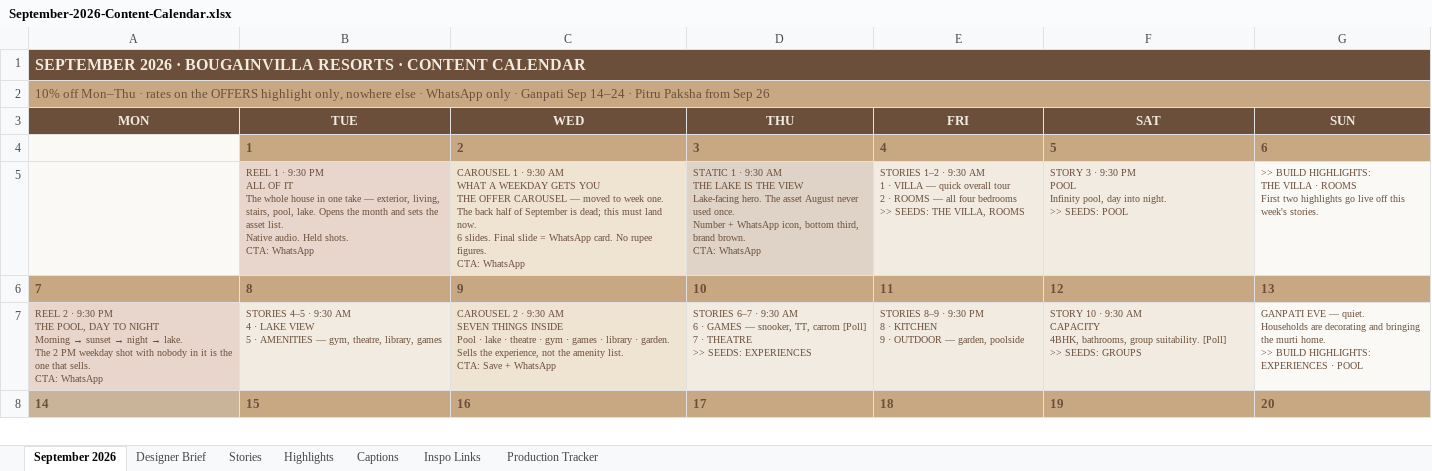
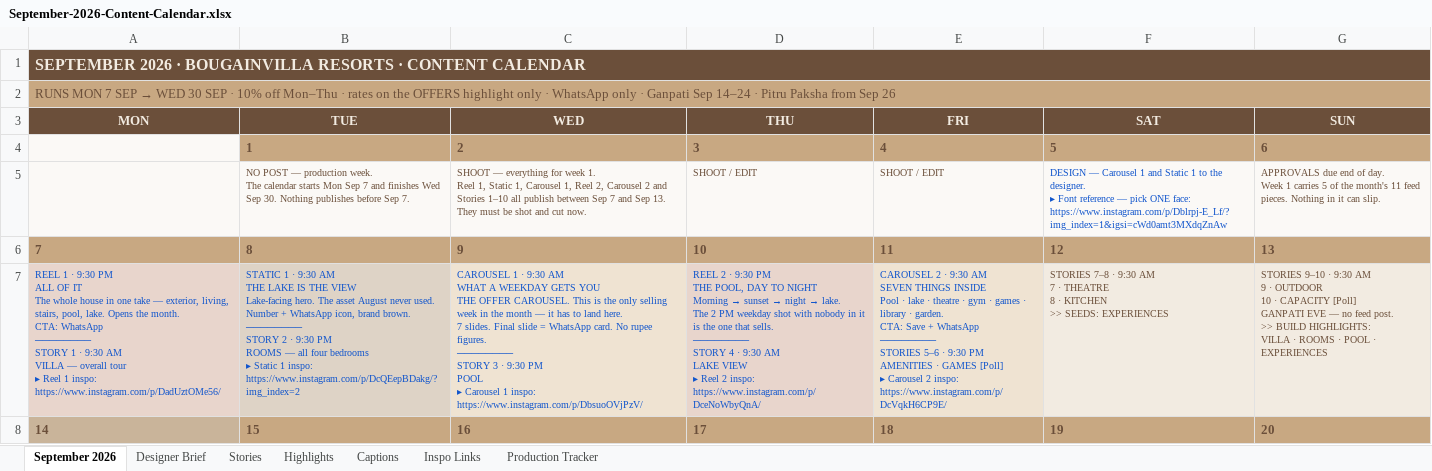
Before and after one commit to atharvftw/Bougainvilla, an Excel workbook: deliverables/September-2026-Content-Calendar.xlsx, sheet September 2026, drawn as a sheet; only a part is shown; values as stored, in another font and other column widths than the file's, no borders; removed rows and columns are numbered as before the commit, all else as after; ↵ is a line break in a cell; the diff covers the shown part only; the diff names each change by its address in the sheet, - before the commit and + after, or states it on an @@ line.

```diff
--- a/deliverables/September-2026-Content-Calendar.xlsx (sheet September 2026)
+++ b/deliverables/September-2026-Content-Calendar.xlsx (sheet September 2026)
@@ A2 (MON): 10% off Mon–Thu · rates on the OFFERS highlight only, nowhere else · WhatsApp… → RUNS MON 7 SEP → WED 30 SEP · 10% off Mon–Thu · rates on the OFFERS highlight only · WhatsApp… @@
-row 5:  | REEL 1 · 9:30 PM ↵ ALL OF IT ↵ The whole house in one take — exterior, living, stairs, pool, lake. Opens the month and sets the asset list. ↵ Native audio. Held shots. ↵ CTA: WhatsApp | CAROUSEL 1 · 9:30 AM ↵ WHAT A WEEKDAY GETS YOU ↵ THE OFFER CAROUSEL — moved to week one. The back half of September is dead; this must land now. ↵ 6 slides. Final slide = WhatsApp card. No rupee figures. ↵ CTA: WhatsApp | STATIC 1 · 9:30 AM ↵ THE LAKE IS THE VIEW ↵ Lake-facing hero. The asset August never used once. ↵ Number + WhatsApp icon, bottom third, brand brown. ↵ CTA: WhatsApp | STORIES 1–2 · 9:30 AM ↵ 1 · VILLA — quick overall tour ↵ 2 · ROOMS — all four bedrooms ↵ >> SEEDS: THE VILLA, ROOMS | STORY 3 · 9:30 PM ↵ POOL ↵ Infinity pool, day into night. ↵ >> SEEDS: POOL | >> BUILD HIGHLIGHTS: ↵ THE VILLA · ROOMS ↵ First two highlights go live off this week's stories.
+row 5:  | NO POST — production week. ↵ The calendar starts Mon Sep 7 and finishes Wed Sep 30. Nothing publishes before Sep 7. | SHOOT — everything for week 1. ↵ Reel 1, Static 1, Carousel 1, Reel 2, Carousel 2 and Stories 1–10 all publish between Sep 7 and Sep 13. They must be shot and cut now. | SHOOT / EDIT | SHOOT / EDIT | DESIGN — Carousel 1 and Static 1 to the designer. ↵ ▸ Font reference — pick ONE face: ↵ https://www.instagram.com/p/Dblrpj-E_Lf/?img_index=1&igsi=cWd0amt3MXdqZnAw | APPROVALS due end of day. ↵ Week 1 carries 5 of the month's 11 feed pieces. Nothing in it can slip.
-row 7: REEL 2 · 9:30 PM ↵ THE POOL, DAY TO NIGHT ↵ Morning → sunset → night → lake. ↵ The 2 PM weekday shot with nobody in it is the one that sells. ↵ CTA: WhatsApp | STORIES 4–5 · 9:30 AM ↵ 4 · LAKE VIEW ↵ 5 · AMENITIES — gym, theatre, library, games | CAROUSEL 2 · 9:30 AM ↵ SEVEN THINGS INSIDE ↵ Pool · lake · theatre · gym · games · library · garden. ↵ Sells the experience, not the amenity list. ↵ CTA: Save + WhatsApp | STORIES 6–7 · 9:30 AM ↵ 6 · GAMES — snooker, TT, carrom [Poll] ↵ 7 · THEATRE ↵ >> SEEDS: EXPERIENCES | STORIES 8–9 · 9:30 PM ↵ 8 · KITCHEN ↵ 9 · OUTDOOR — garden, poolside | STORY 10 · 9:30 AM ↵ CAPACITY ↵ 4BHK, bathrooms, group suitability. [Poll] ↵ >> SEEDS: GROUPS | GANPATI EVE — quiet. ↵ Households are decorating and bringing the murti home. ↵ >> BUILD HIGHLIGHTS: ↵ EXPERIENCES · POOL
+row 7: REEL 1 · 9:30 PM ↵ ALL OF IT ↵ The whole house in one take — exterior, living, stairs, pool, lake. Opens the month. ↵ CTA: WhatsApp ↵ ──────── ↵ STORY 1 · 9:30 AM ↵ VILLA — overall tour ↵ ▸ Reel 1 inspo: ↵ https://www.instagram.com/p/DadUztOMe56/ | STATIC 1 · 9:30 AM ↵ THE LAKE IS THE VIEW ↵ Lake-facing hero. The asset August never used. ↵ Number + WhatsApp icon, brand brown. ↵ ──────── ↵ STORY 2 · 9:30 PM ↵ ROOMS — all four bedrooms ↵ ▸ Static 1 inspo: ↵ https://www.instagram.com/p/DcQEepBDakg/?img_index=2 | CAROUSEL 1 · 9:30 AM ↵ WHAT A WEEKDAY GETS YOU ↵ THE OFFER CAROUSEL. This is the only selling week in the month — it has to land here. ↵ 7 slides. Final slide = WhatsApp card. No rupee figures. ↵ ──────── ↵ STORY 3 · 9:30 PM ↵ POOL ↵ ▸ Carousel 1 inspo: ↵ https://www.instagram.com/p/DbsuoOVjPzV/ | REEL 2 · 9:30 PM ↵ THE POOL, DAY TO NIGHT ↵ Morning → sunset → night → lake. ↵ The 2 PM weekday shot with nobody in it is the one that sells. ↵ ──────── ↵ STORY 4 · 9:30 AM ↵ LAKE VIEW ↵ ▸ Reel 2 inspo: ↵ https://www.instagram.com/p/DceNoWbyQnA/ | CAROUSEL 2 · 9:30 AM ↵ SEVEN THINGS INSIDE ↵ Pool · lake · theatre · gym · games · library · garden. ↵ CTA: Save + WhatsApp ↵ ──────── ↵ STORIES 5–6 · 9:30 PM ↵ AMENITIES · GAMES [Poll] ↵ ▸ Carousel 2 inspo: ↵ https://www.instagram.com/p/DcVqkH6CP9E/ | STORIES 7–8 · 9:30 AM ↵ 7 · THEATRE ↵ 8 · KITCHEN ↵ >> SEEDS: EXPERIENCES | STORIES 9–10 · 9:30 AM ↵ 9 · OUTDOOR ↵ 10 · CAPACITY [Poll] ↵ GANPATI EVE — no feed post. ↵ >> BUILD HIGHLIGHTS: ↵ VILLA · ROOMS · POOL · EXPERIENCES
```
Also changed, not shown: 8 added rows, 1 removed row, 9 edited cells and cell formats elsewhere in this sheet, sheet Stories, sheet Production Tracker, sheet Designer Brief, sheet Highlights, sheet Captions, sheet Inspo Links, 2 other files.
